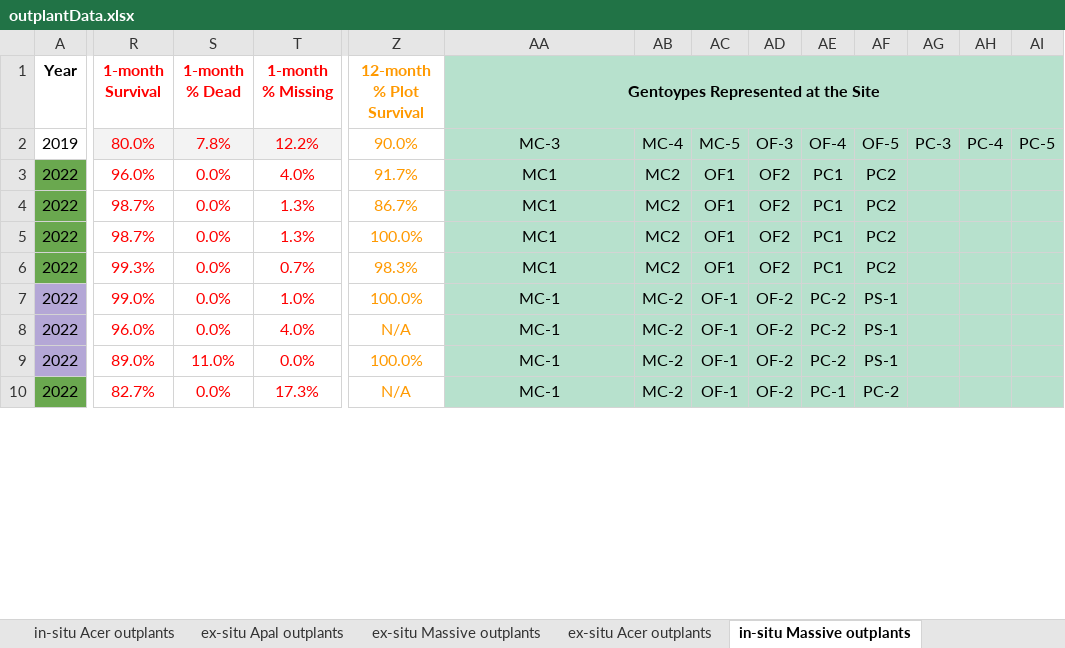
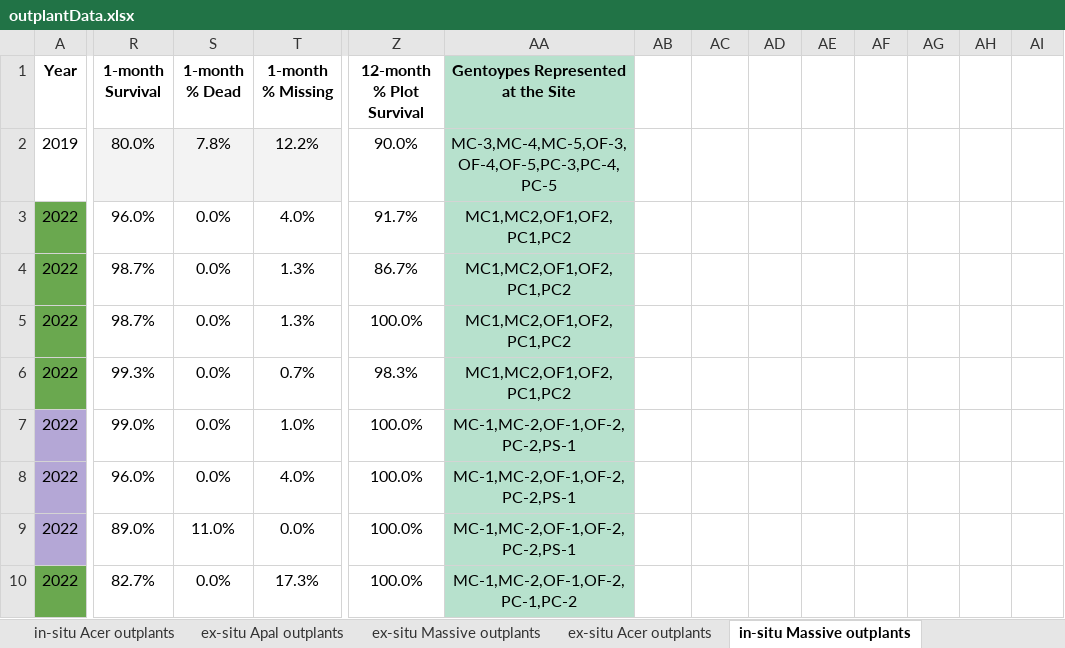
Before and after one commit to icombs2017/nfwfEdrMonitoring, an Excel workbook: data/outplantData.xlsx, sheet in-situ Massive outplants, drawn as a sheet; only a part is shown, gaps mark what is left out; values as stored, in another font and other column widths than the file's, no borders; charts and pictures and conditional formats not drawn; the diff covers the shown part only; the diff names each change by its address in the sheet, - before the commit and + after, or states it on an @@ line.

```diff
--- a/data/outplantData.xlsx (sheet in-situ Massive outplants)
+++ b/data/outplantData.xlsx (sheet in-situ Massive outplants)
-R1:T10 text colour: #FF0000
+R1:T10 text colour: black
-Z1:Z10 text colour: #FF9900
+Z1:Z10 text colour: black
-AA1:AI1 merged
-AA2: MC-3
+AA2: MC-3,MC-4,MC-5,OF-3,OF-4,OF-5,PC-3,PC-4,PC-5
-AB2: MC-4
+AB2: (empty)
-AB2:AI10 fill: #B7E1CD
+AB2:AI10 fill: none
-AC2: MC-5
+AC2: (empty)
-AD2: OF-3
+AD2: (empty)
-AE2: OF-4
+AE2: (empty)
-AF2: OF-5
+AF2: (empty)
-AG2: PC-3
+AG2: (empty)
-AH2: PC-4
+AH2: (empty)
-AI2: PC-5
+AI2: (empty)
-AA3:AA6: MC1
+AA3:AA6: MC1,MC2,OF1,OF2,PC1,PC2
-AB3:AB6: MC2
+AB3:AB6: (empty)
-AC3:AC6: OF1
+AC3:AC6: (empty)
-AD3:AD6: OF2
+AD3:AD6: (empty)
-AE3:AE6: PC1
+AE3:AE6: (empty)
-AF3:AF6: PC2
+AF3:AF6: (empty)
-AA7:AA9: MC-1
+AA7:AA9: MC-1,MC-2,OF-1,OF-2,PC-2,PS-1
-AB7:AB10: MC-2
+AB7:AB10: (empty)
-AC7:AC10: OF-1
+AC7:AC10: (empty)
-AD7:AD10: OF-2
+AD7:AD10: (empty)
-AE7:AE9: PC-2
+AE7:AE9: (empty)
-AF7:AF9: PS-1
+AF7:AF9: (empty)
-Z8 (12-month % Plot Survival): N/A
+Z8 (12-month % Plot Survival): 100.0%
-Z10 (12-month % Plot Survival): N/A
+Z10 (12-month % Plot Survival): 100.0%
-AA10: MC-1
+AA10: MC-1,MC-2,OF-1,OF-2,PC-1,PC-2
-AE10: PC-1
+AE10: (empty)
-AF10: PC-2
+AF10: (empty)
```
Also changed, not shown: 65 edited cells and cell formats elsewhere in this sheet, sheet ex-situ Apal outplants, sheet in-situ Acer outplants, sheet ex-situ Massive outplants, sheet Upper Keys Outplants, sheet ex-situ Acer outplants, sheet in-situ Apal outplants, 2 more sheets, other sheet tabs, formulas that keep their value, hidden cells, charts or pictures, data/metadata/siteCoordinates.xlsx, 23 other files.
